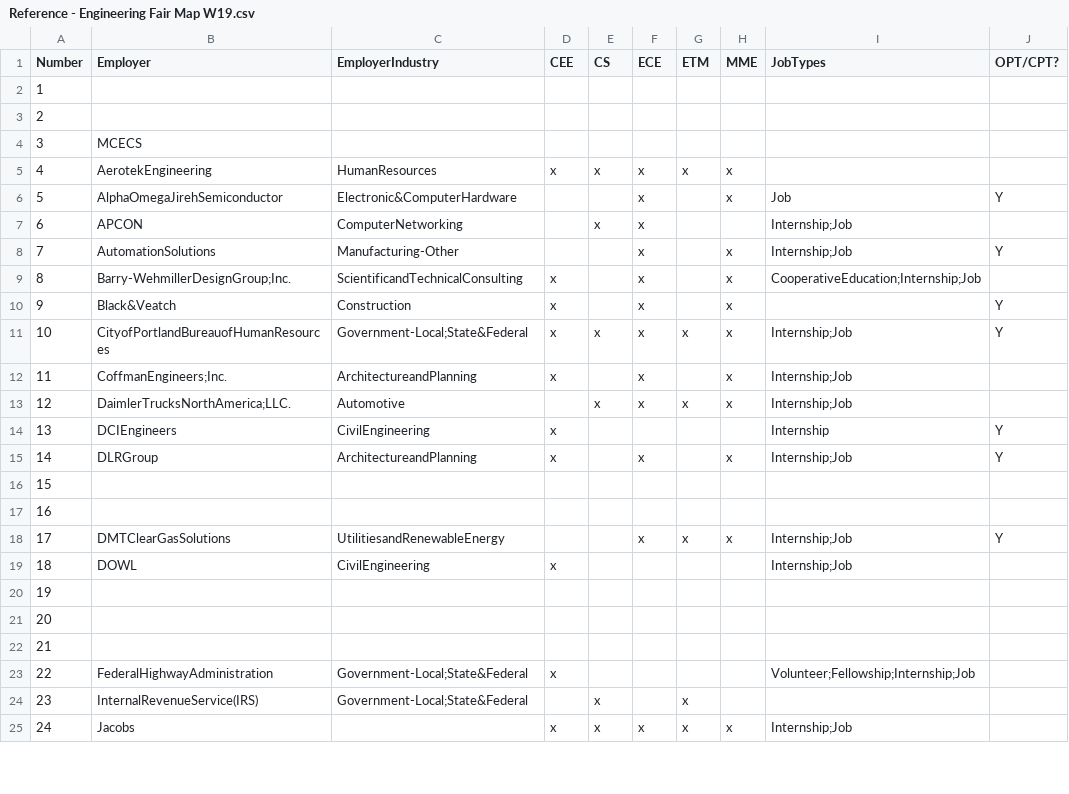
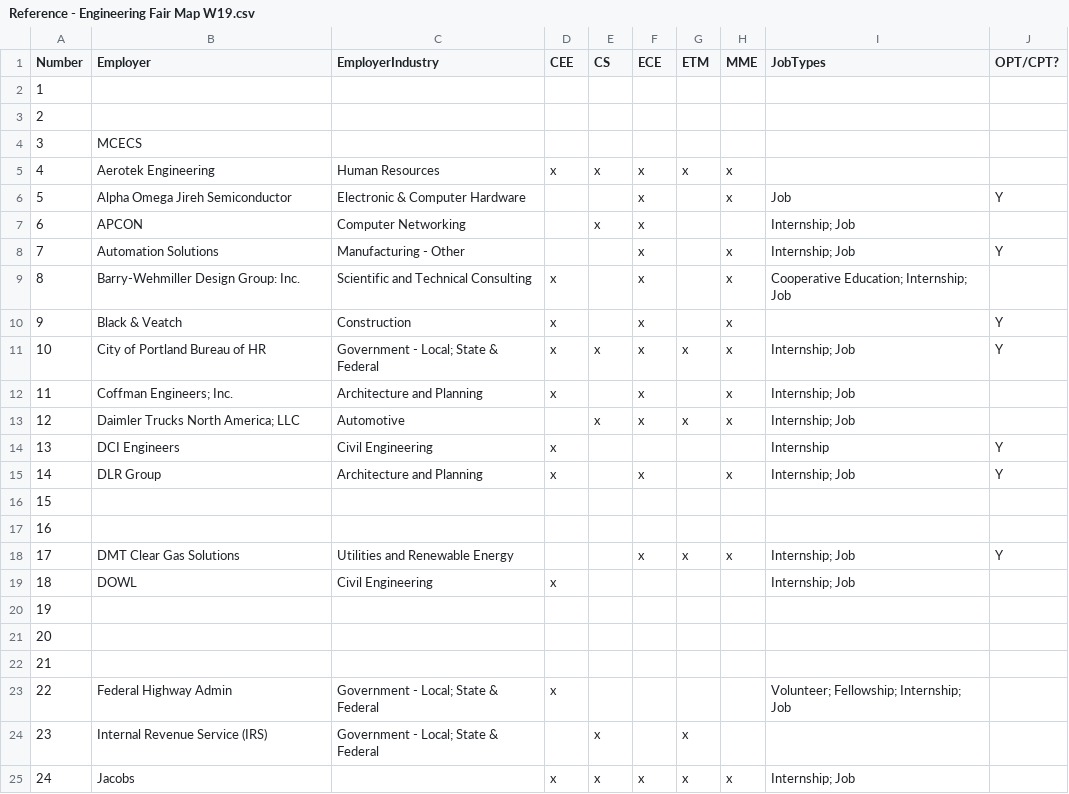
Before and after one commit to avinash1242/Career_Fair_Website, a CSV file: Reference - Engineering Fair Map W19.csv, drawn as a sheet; only a part is shown; the diff covers the shown part only.

```diff
--- a/Reference - Engineering Fair Map W19.csv
+++ b/Reference - Engineering Fair Map W19.csv
@@ -4,17 +4,17 @@ Number,Employer,EmployerIndustry,CEE,CS,ECE,ETM,MME,JobTypes,OPT/CPT?
 3,MCECS,,,,,,,,
-4,AerotekEngineering,HumanResources,x,x,x,x,x,,
-5,AlphaOmegaJirehSemiconductor,Electronic&ComputerHardware,,,x,,x,Job,Y
-6,APCON,ComputerNetworking,,x,x,,,Internship;Job,
-7,AutomationSolutions,Manufacturing-Other,,,x,,x,Internship;Job,Y
-8,Barry-WehmillerDesignGroup;Inc.,ScientificandTechnicalConsulting,x,,x,,x,CooperativeEducation;Internship;Job,
-9,Black&Veatch,Construction,x,,x,,x,,Y
-10,CityofPortlandBureauofHumanResources,Government-Local;State&Federal,x,x,x,x,x,Internship;Job,Y
-11,CoffmanEngineers;Inc.,ArchitectureandPlanning,x,,x,,x,Internship;Job,
-12,DaimlerTrucksNorthAmerica;LLC.,Automotive,,x,x,x,x,Internship;Job,
-13,DCIEngineers,CivilEngineering,x,,,,,Internship,Y
-14,DLRGroup,ArchitectureandPlanning,x,,x,,x,Internship;Job,Y
+4,Aerotek Engineering,Human Resources,x,x,x,x,x,,
+5,Alpha Omega Jireh Semiconductor,Electronic & Computer Hardware,,,x,,x,Job,Y
+6,APCON,Computer Networking,,x,x,,,Internship; Job,
+7,Automation Solutions,Manufacturing - Other,,,x,,x,Internship; Job,Y
+8,Barry-Wehmiller Design Group: Inc.,Scientific and Technical Consulting,x,,x,,x,Cooperative Education; Internship; Job,
+9,Black & Veatch,Construction,x,,x,,x,,Y
+10,City of Portland Bureau of HR,Government - Local; State & Federal,x,x,x,x,x,Internship; Job,Y
+11,Coffman Engineers; Inc.,Architecture and Planning,x,,x,,x,Internship; Job,
+12,Daimler Trucks North America; LLC,Automotive,,x,x,x,x,Internship; Job,
+13,DCI Engineers,Civil Engineering,x,,,,,Internship,Y
+14,DLR Group,Architecture and Planning,x,,x,,x,Internship; Job,Y
 15,,,,,,,,,
 16,,,,,,,,,
-17,DMTClearGasSolutions,UtilitiesandRenewableEnergy,,,x,x,x,Internship;Job,Y
-18,DOWL,CivilEngineering,x,,,,,Internship;Job,
+17,DMT Clear Gas Solutions,Utilities and Renewable Energy,,,x,x,x,Internship; Job,Y
+18,DOWL,Civil Engineering,x,,,,,Internship; Job,
 19,,,,,,,,,
@@ -22,4 +22,4 @@ Number,Employer,EmployerIndustry,CEE,CS,ECE,ETM,MME,JobTypes,OPT/CPT?
 21,,,,,,,,,
-22,FederalHighwayAdministration,Government-Local;State&Federal,x,,,,,Volunteer;Fellowship;Internship;Job,
-23,InternalRevenueService(IRS),Government-Local;State&Federal,,x,,x,,,
-24,Jacobs,,x,x,x,x,x,Internship;Job,
+22,Federal Highway Admin,Government - Local; State & Federal,x,,,,,Volunteer; Fellowship; Internship; Job,
+23,Internal Revenue Service (IRS),Government - Local; State & Federal,,x,,x,,,
+24,Jacobs,,x,x,x,x,x,Internship; Job,
```
Also changed, not shown: 64 edited cells elsewhere in this file, 4 other files.
